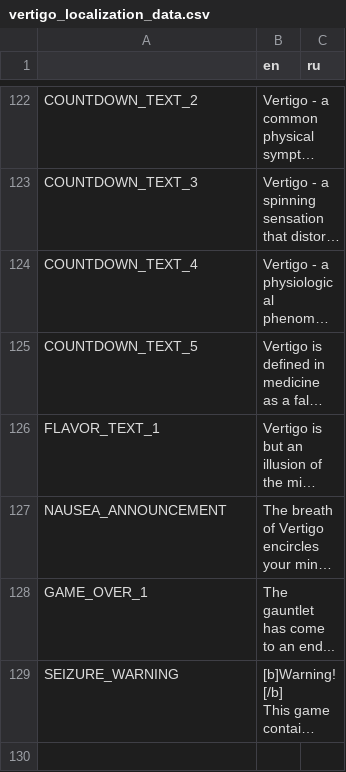
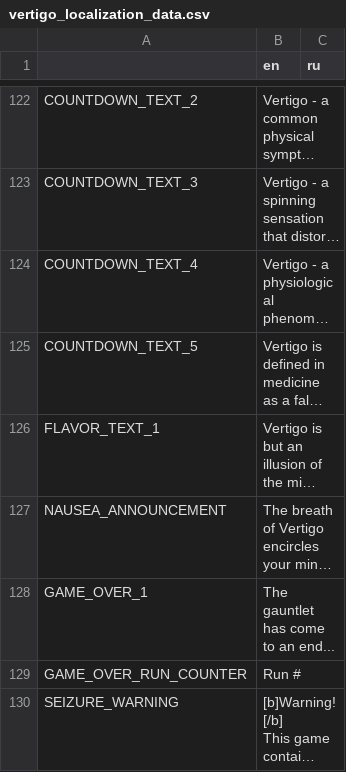
Before and after one commit to Aeterasu/Vertigo, a CSV file: assets/localization/vertigo_localization_data.csv, drawn as a sheet; only a part is shown, gaps mark what is left out; long unchanged cells end in …; the diff names each change by its address in the sheet, - before the commit and + after, or states it on an @@ line.

Commit message:
Added run counter

```diff
--- a/assets/localization/vertigo_localization_data.csv
+++ b/assets/localization/vertigo_localization_data.csv
+row 129: GAME_OVER_RUN_COUNTER | Run #
```
Also changed, not shown: 7 other files.
